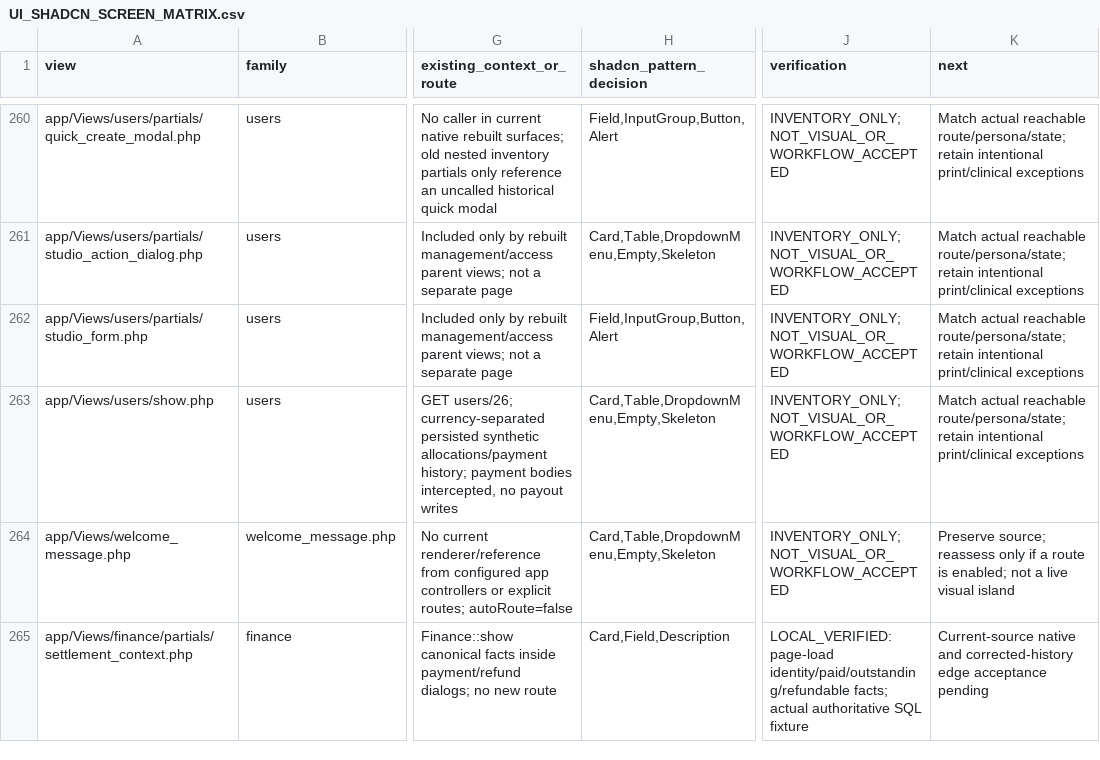
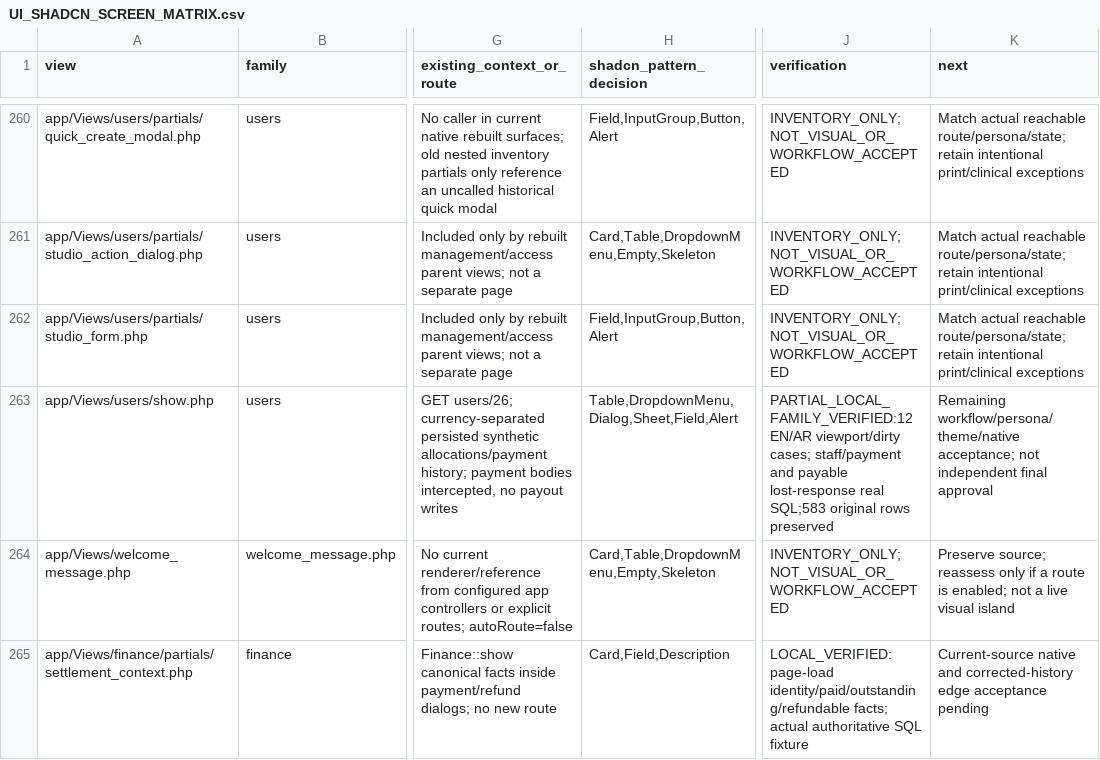
Before and after one commit to Bassamalsaqqa/dental-saas, a CSV file: docs/UI_SHADCN_SCREEN_MATRIX.csv, drawn as a sheet; only a part is shown, gaps mark what is left out; the diff covers the shown part only; the diff names each change by its address in the sheet, - before the commit and + after, or states it on an @@ line.

Commit message:
Share protected financial tasks across staff payments and payable sheets

```diff
--- a/docs/UI_SHADCN_SCREEN_MATRIX.csv
+++ b/docs/UI_SHADCN_SCREEN_MATRIX.csv
-H263 (shadcn_pattern_decision): Card,Table,DropdownMenu,Empty,Skeleton
+H263 (shadcn_pattern_decision): Table,DropdownMenu,Dialog,Sheet,Field,Alert
-J263 (verification): INVENTORY_ONLY; NOT_VISUAL_OR_WORKFLOW_ACCEPTED
+J263 (verification): PARTIAL_LOCAL_FAMILY_VERIFIED:12 EN/AR viewport/dirty cases; staff/payment and payable lost-response real SQL;583 original rows preserved
-K263 (next): Match actual reachable route/persona/state; retain intentional print/clinical exceptions
+K263 (next): Remaining workflow/persona/theme/native acceptance; not independent final approval
```
Also changed, not shown: 1 added row and 9 edited cells elsewhere in this file, 18 other files.
